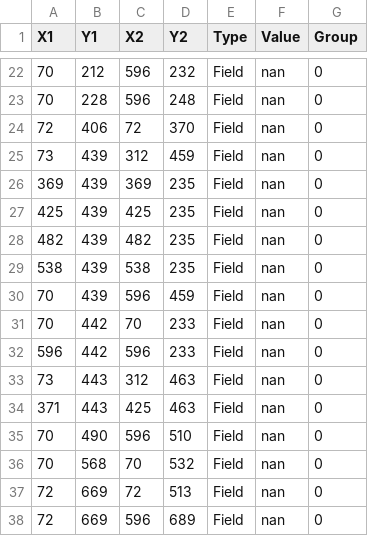
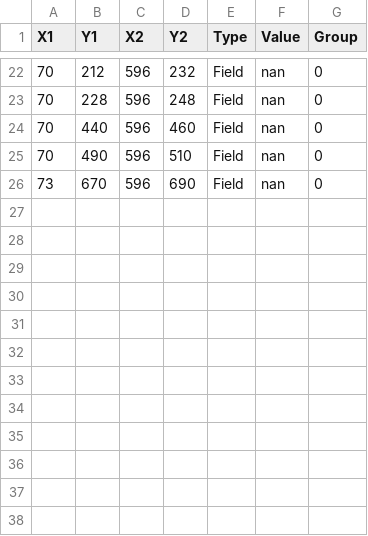
Before and after one commit to preetmodi/OCR-hackathon, a CSV file: data19.csv, drawn as a sheet; only a part is shown, gaps mark what is left out.

```diff
--- a/data19.csv
+++ b/data19.csv
@@ -23,16 +23,4 @@ X1,Y1,X2,Y2,Type,Value,Group
 70,228,596,248,Field,nan,0
-72,406,72,370,Field,nan,0
-73,439,312,459,Field,nan,0
-369,439,369,235,Field,nan,0
-425,439,425,235,Field,nan,0
-482,439,482,235,Field,nan,0
-538,439,538,235,Field,nan,0
-70,439,596,459,Field,nan,0
-70,442,70,233,Field,nan,0
-596,442,596,233,Field,nan,0
-73,443,312,463,Field,nan,0
-371,443,425,463,Field,nan,0
+70,440,596,460,Field,nan,0
 70,490,596,510,Field,nan,0
-70,568,70,532,Field,nan,0
-72,669,72,513,Field,nan,0
-72,669,596,689,Field,nan,0
+73,670,596,690,Field,nan,0
```
Also changed, not shown: data16.csv, data17.csv, 26 other files.
